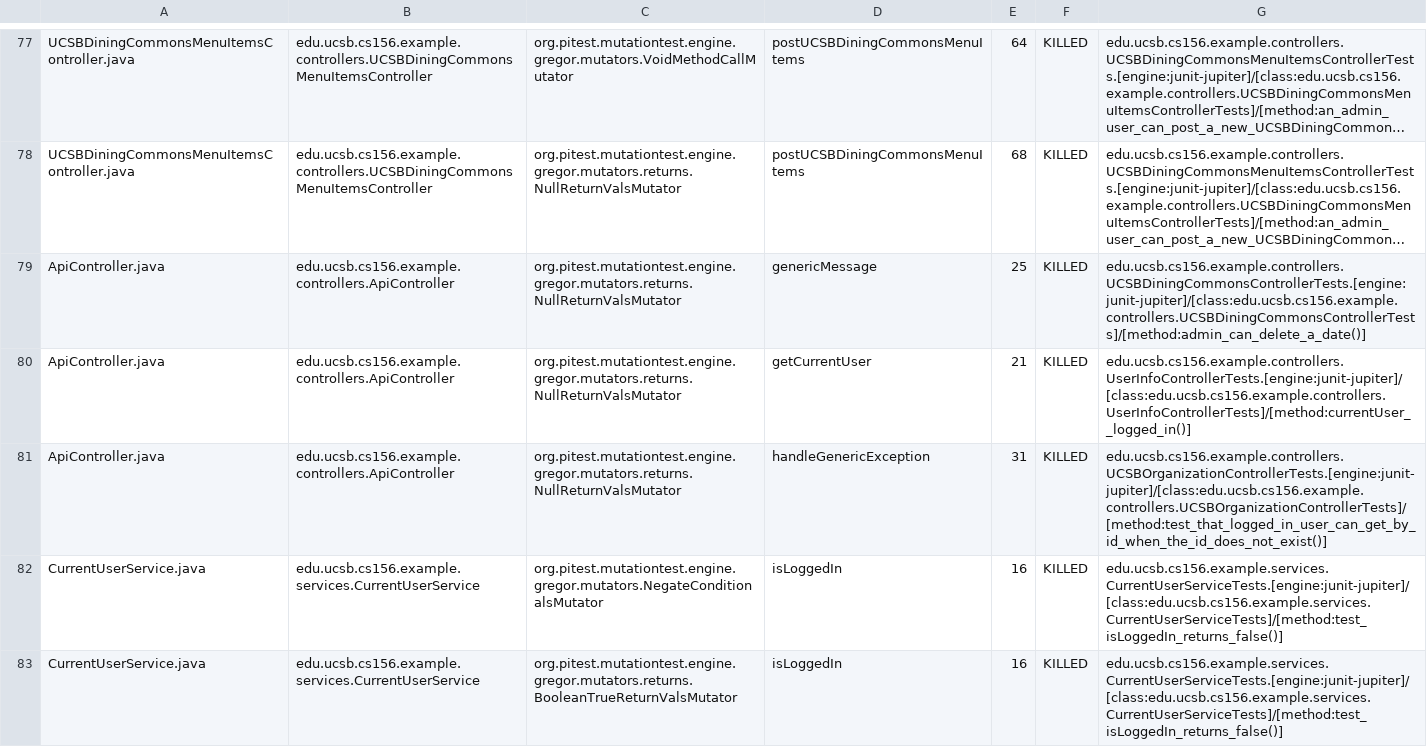
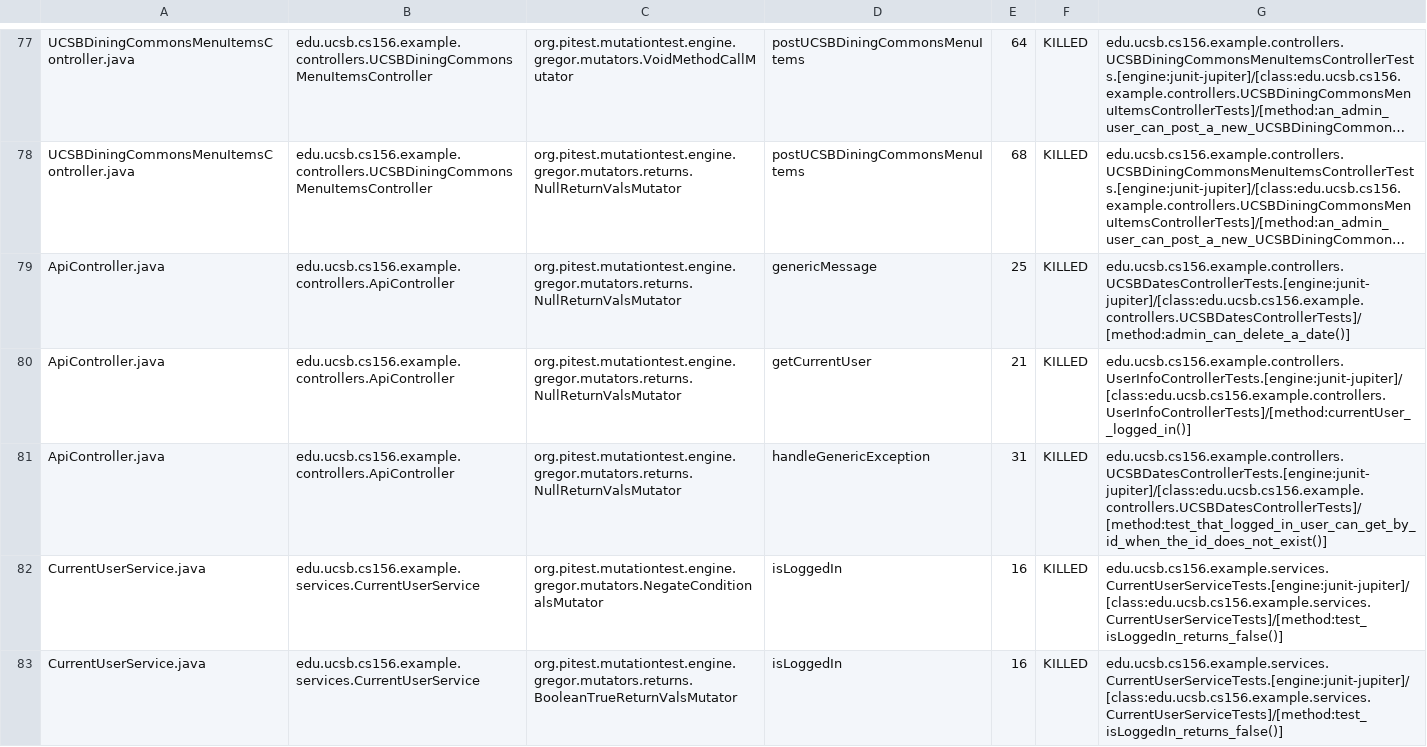
Before and after one commit to ucsb-cs156-f23/team02-f23-5pm-2, a CSV file: prs/57/pitest/mutations.csv, drawn as a sheet; only a part is shown, gaps mark what is left out; long unchanged cells end in …; the diff names each change by its address in the sheet, - before the commit and + after, or states it on an @@ line.

Commit message:
Deploying to gh-pages from @ ucsb-cs156-f23/team02-f23-5pm-2@2060aae37554df5bb393162c4a88400b02d35e90 🚀

```diff
--- a/prs/57/pitest/mutations.csv
+++ b/prs/57/pitest/mutations.csv
-G79: edu.ucsb.cs156.example.controllers.UCSBDiningCommonsControllerTests.[engine:junit-jupiter]/[class:edu.ucsb.cs156.example.controllers.UCSBDiningCommonsControllerTests]/[method:admin_can_delete_a_date()]
+G79: edu.ucsb.cs156.example.controllers.UCSBDatesControllerTests.[engine:junit-jupiter]/[class:edu.ucsb.cs156.example.controllers.UCSBDatesControllerTests]/[method:admin_can_delete_a_date()]
-G81: edu.ucsb.cs156.example.controllers.UCSBOrganizationControllerTests.[engine:junit-jupiter]/[class:edu.ucsb.cs156.example.controllers.UCSBOrganizationControllerTests]/[method:test_that_logged_in_user_can_get_by_id_when_the_id_does_not_exist()]
+G81: edu.ucsb.cs156.example.controllers.UCSBDatesControllerTests.[engine:junit-jupiter]/[class:edu.ucsb.cs156.example.controllers.UCSBDatesControllerTests]/[method:test_that_logged_in_user_can_get_by_id_when_the_id_does_not_exist()]
```
Also changed, not shown: 16 other files.
